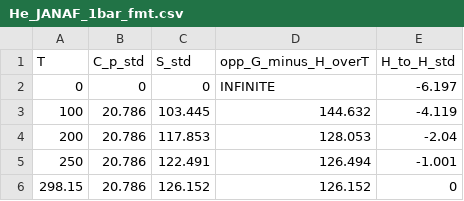
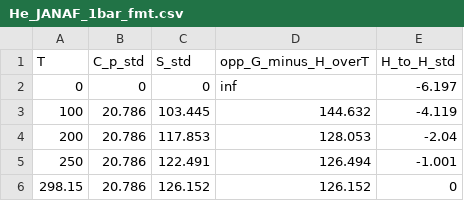
Before and after one commit to 16hchung/vdw_gas_data, a CSV file: He_JANAF_1bar_fmt.csv, drawn as a sheet; only a part is shown.

Commit message:
Update He_JANAF_1bar_fmt.csv
change inf value

```diff
--- a/He_JANAF_1bar_fmt.csv
+++ b/He_JANAF_1bar_fmt.csv
@@ -1,3 +1,3 @@
 T,C_p_std,S_std,opp_G_minus_H_overT,H_to_H_std
-0,0,0,INFINITE,-6.197
+0,0,0,inf,-6.197
 100,20.786,103.445,144.632,-4.119
```
